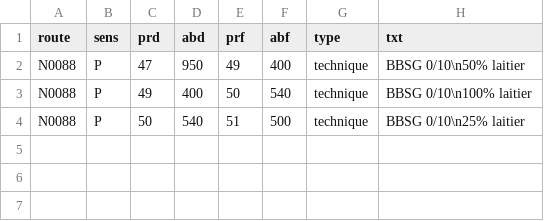
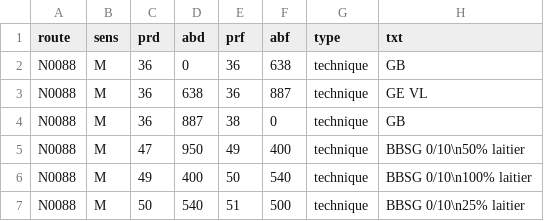
Before and after one commit to ACF-GTT/gdr, a CSV file: src/examples_datasets/PR_ABS/exp_N0088.csv, drawn as a sheet.

Commit message:
complete les examples pr+abs (#106)

```diff
--- a/src/examples_datasets/PR_ABS/exp_N0088.csv
+++ b/src/examples_datasets/PR_ABS/exp_N0088.csv
@@ -1,4 +1,7 @@
 route,sens,prd,abd,prf,abf,type,txt
-N0088,P,47,950,49,400,technique,BBSG 0/10\n50% laitier
-N0088,P,49,400,50,540,technique,BBSG 0/10\n100% laitier
-N0088,P,50,540,51,500,technique,BBSG 0/10\n25% laitier
+N0088,M,36,0,36,638,technique,GB
+N0088,M,36,638,36,887,technique,GE VL
+N0088,M,36,887,38,0,technique,GB
+N0088,M,47,950,49,400,technique,BBSG 0/10\n50% laitier
+N0088,M,49,400,50,540,technique,BBSG 0/10\n100% laitier
+N0088,M,50,540,51,500,technique,BBSG 0/10\n25% laitier
```
